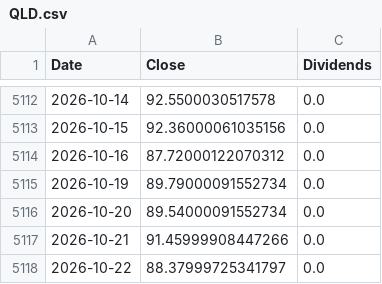
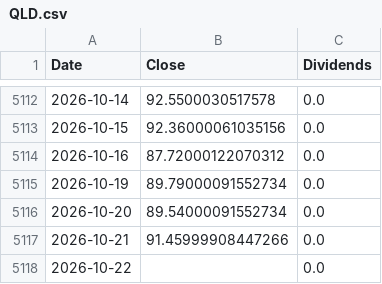
Before and after one commit to ewrpdkhiv/taiex, a CSV file: cache/dca/QLD.csv, drawn as a sheet; only a part is shown, gaps mark what is left out.

```diff
--- a/cache/dca/QLD.csv
+++ b/cache/dca/QLD.csv
@@ -5117,2 +5117,2 @@ Date,Close,Dividends
 2026-10-21,91.45999908447266,0.0
-2026-10-22,88.37999725341797,0.0
+2026-10-22,,0.0
```
Also changed, not shown: cache/dca/0050.TW.csv, cache/dca/00631L.TW.csv, 19 other files.
